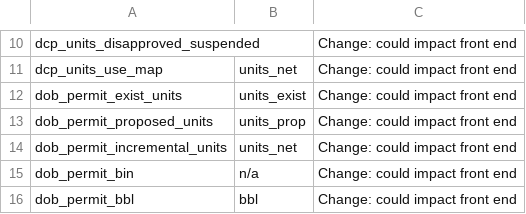
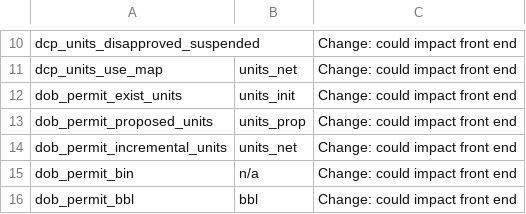
Before and after one commit to NYCPlanning/db-housingdev, a CSV file: datadictionary.csv, drawn as a sheet; only a part is shown, gaps mark what is left out.

Commit message:
changed exisit to init and readded original cofo columns

```diff
--- a/datadictionary.csv
+++ b/datadictionary.csv
@@ -11,3 +11,3 @@ dcp_units_disapproved_suspended,,Change: could impact front end,,
 dcp_units_use_map,units_net,Change: could impact front end,,
-dob_permit_exist_units,units_exist,Change: could impact front end,,
+dob_permit_exist_units,units_init,Change: could impact front end,,
 dob_permit_proposed_units,units_prop,Change: could impact front end,,
```
Also changed, not shown: 6 other files.
